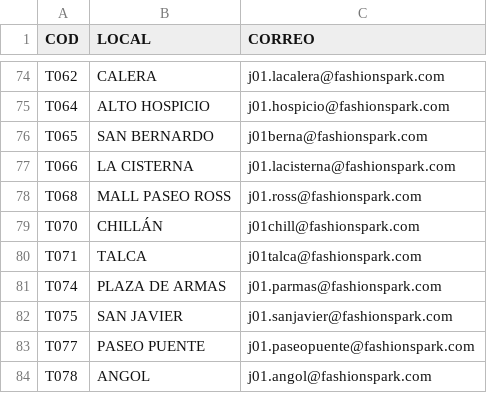
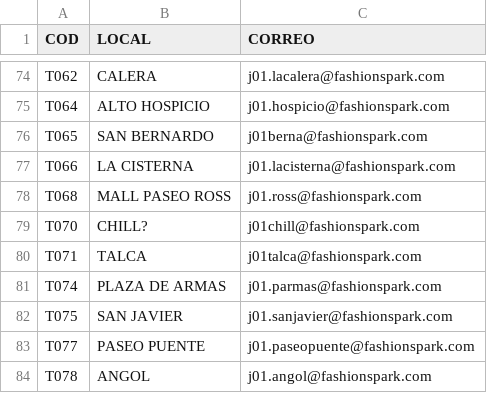
Before and after one commit to SamuelGavilan/BDFSP, a CSV file: BDLocales.csv, drawn as a sheet; only a part is shown, gaps mark what is left out; the diff covers the shown part only; the diff names each change by its address in the sheet, - before the commit and + after, or states it on an @@ line.

Commit message:
Actualización de locales

```diff
--- a/BDLocales.csv
+++ b/BDLocales.csv
-B79 (LOCAL): CHILLÁN
+B79 (LOCAL): CHILL?
```
Also changed, not shown: 1 added row and 8 edited cells elsewhere in this file.
